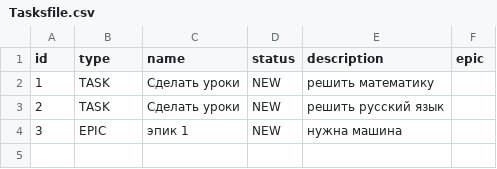
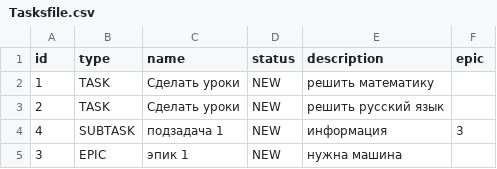
Before and after one commit to antipin13/java-kanban, a CSV file: out/production/java-kanban/Tasksfile.csv, drawn as a sheet; the diff names each change by its address in the sheet, - before the commit and + after, or states it on an @@ line.

```diff
--- a/out/production/java-kanban/Tasksfile.csv
+++ b/out/production/java-kanban/Tasksfile.csv
+row 4: 4 | SUBTASK | подзадача 1 | NEW | информация | 3
```
Also changed, not shown: 1 other file.
